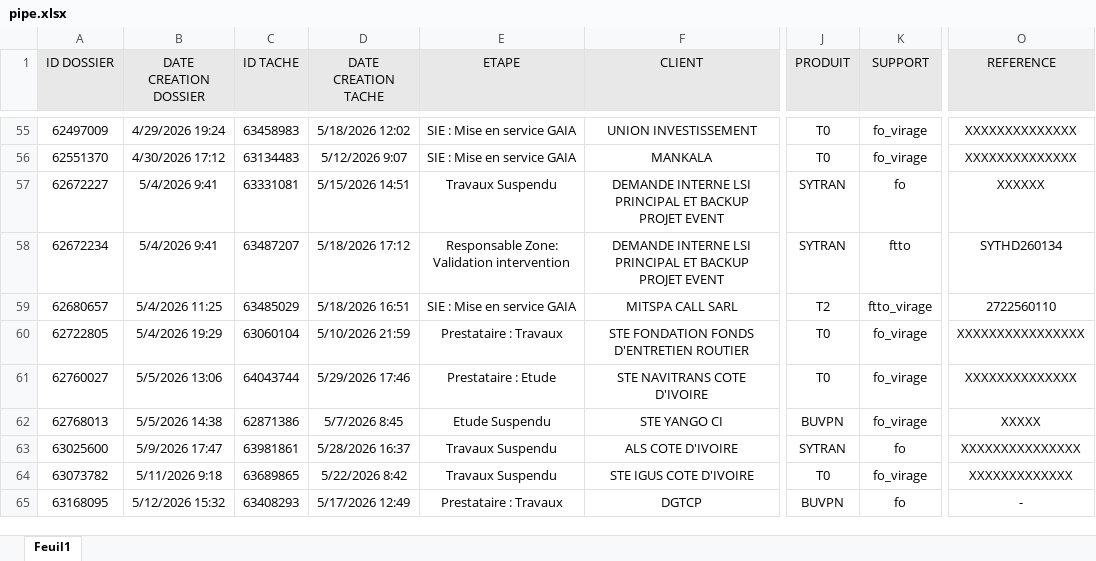
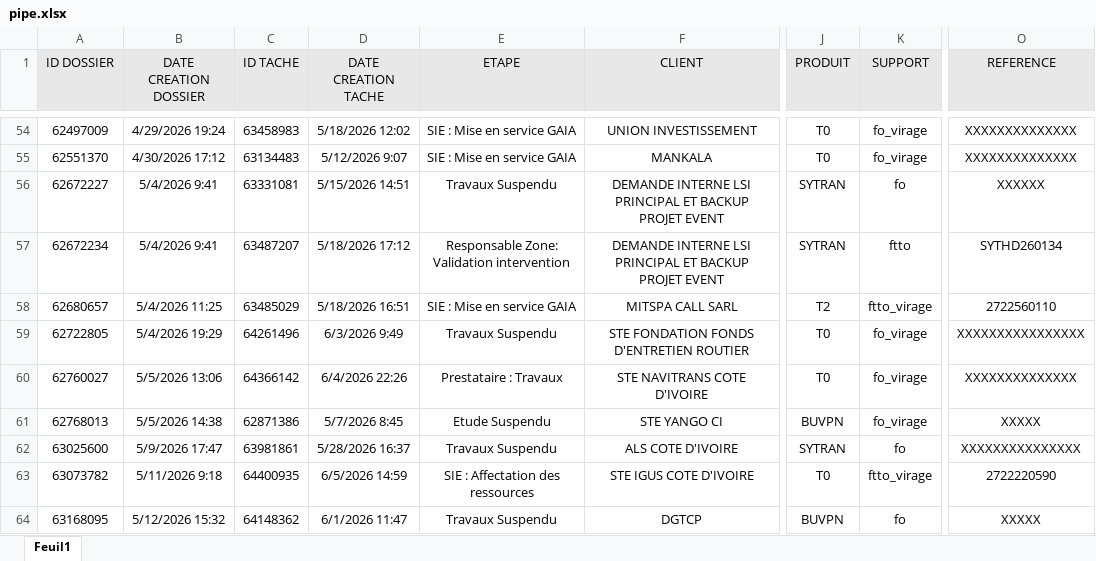
Before and after one commit to deanericthiemele-lab/ddms-site, an Excel workbook: pipe.xlsx, sheet Feuil1, drawn as a sheet; only a part is shown, gaps mark what is left out; values as stored, in another font and other column widths than the file's, no borders; conditional formats not drawn; addresses are those after the commit; the diff covers the shown part only; the diff names each change by its address in the sheet, - before the commit and + after, or states it on an @@ line.

Commit message:
Add files via upload

```diff
--- a/pipe.xlsx (sheet Feuil1)
+++ b/pipe.xlsx (sheet Feuil1)
-C59 (ID TACHE): 63060104
+C59 (ID TACHE): 64261496
-D59 (DATE CREATION TACHE): 5/10/2026 21:59
+D59 (DATE CREATION TACHE): 6/3/2026 9:49
-E59 (ETAPE): Prestataire : Travaux
+E59 (ETAPE): Travaux Suspendu
-C60 (ID TACHE): 64043744
+C60 (ID TACHE): 64366142
-D60 (DATE CREATION TACHE): 5/29/2026 17:46
+D60 (DATE CREATION TACHE): 6/4/2026 22:26
-E60 (ETAPE): Prestataire : Etude
+E60 (ETAPE): Prestataire : Travaux
-C63 (ID TACHE): 63689865
+C63 (ID TACHE): 64400935
-D63 (DATE CREATION TACHE): 5/22/2026 8:42
+D63 (DATE CREATION TACHE): 6/5/2026 14:59
-E63 (ETAPE): Travaux Suspendu
+E63 (ETAPE): SIE : Affectation des ressources
-K63 (SUPPORT): fo_virage
+K63 (SUPPORT): ftto_virage
-O63 (REFERENCE): XXXXXXXXXXXXX
+O63 (REFERENCE): 2722220590
-C64 (ID TACHE): 63408293
+C64 (ID TACHE): 64148362
-D64 (DATE CREATION TACHE): 5/17/2026 12:49
+D64 (DATE CREATION TACHE): 6/1/2026 11:47
-E64 (ETAPE): Prestataire : Travaux
+E64 (ETAPE): Travaux Suspendu
-O64 (REFERENCE): -
+O64 (REFERENCE): XXXXX
```
Also changed, not shown: 11 added rows, 8 removed rows and 114 edited cells elsewhere in this sheet.
